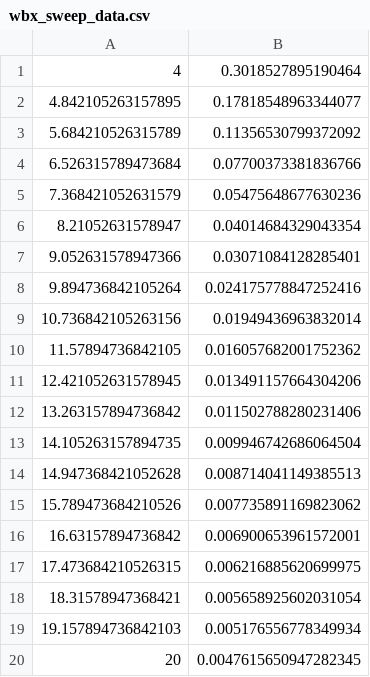
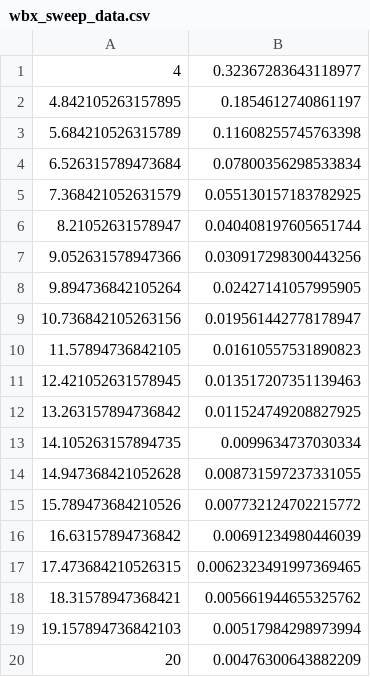
Before and after one commit to leonardobove/dual_axis_accelerometer, a CSV file: COMSOL/exported_data/wbx_sweep_data.csv, drawn as a sheet.

```diff
--- a/COMSOL/exported_data/wbx_sweep_data.csv
+++ b/COMSOL/exported_data/wbx_sweep_data.csv
@@ -1,20 +1,20 @@
-4,0.3018527895190464
-4.842105263157895,0.17818548963344077
-5.684210526315789,0.11356530799372092
-6.526315789473684,0.07700373381836766
-7.368421052631579,0.05475648677630236
-8.21052631578947,0.04014684329043354
-9.052631578947366,0.03071084128285401
-9.894736842105264,0.024175778847252416
-10.736842105263156,0.01949436963832014
-11.57894736842105,0.016057682001752362
-12.421052631578945,0.013491157664304206
-13.263157894736842,0.011502788280231406
-14.105263157894735,0.009946742686064504
-14.947368421052628,0.008714041149385513
-15.789473684210526,0.007735891169823062
-16.63157894736842,0.006900653961572001
-17.473684210526315,0.006216885620699975
-18.31578947368421,0.005658925602031054
-19.157894736842103,0.005176556778349934
-20,0.0047615650947282345
+4,0.32367283643118977
+4.842105263157895,0.1854612740861197
+5.684210526315789,0.11608255745763398
+6.526315789473684,0.07800356298533834
+7.368421052631579,0.055130157183782925
+8.21052631578947,0.040408197605651744
+9.052631578947366,0.030917298300443256
+9.894736842105264,0.02427141057995905
+10.736842105263156,0.019561442778178947
+11.57894736842105,0.01610557531890823
+12.421052631578945,0.013517207351139463
+13.263157894736842,0.011524749208827925
+14.105263157894735,0.0099634737030334
+14.947368421052628,0.008731597237331055
+15.789473684210526,0.007732124702215772
+16.63157894736842,0.00691234980446039
+17.473684210526315,0.0062323491997369465
+18.31578947368421,0.005661944655325762
+19.157894736842103,0.00517984298973994
+20,0.00476300643882209
```
Also changed, not shown: COMSOL/exported_data/a_x_sweep_data.csv, COMSOL/exported_data/a_y_sweep_data.csv, 37 other files.
